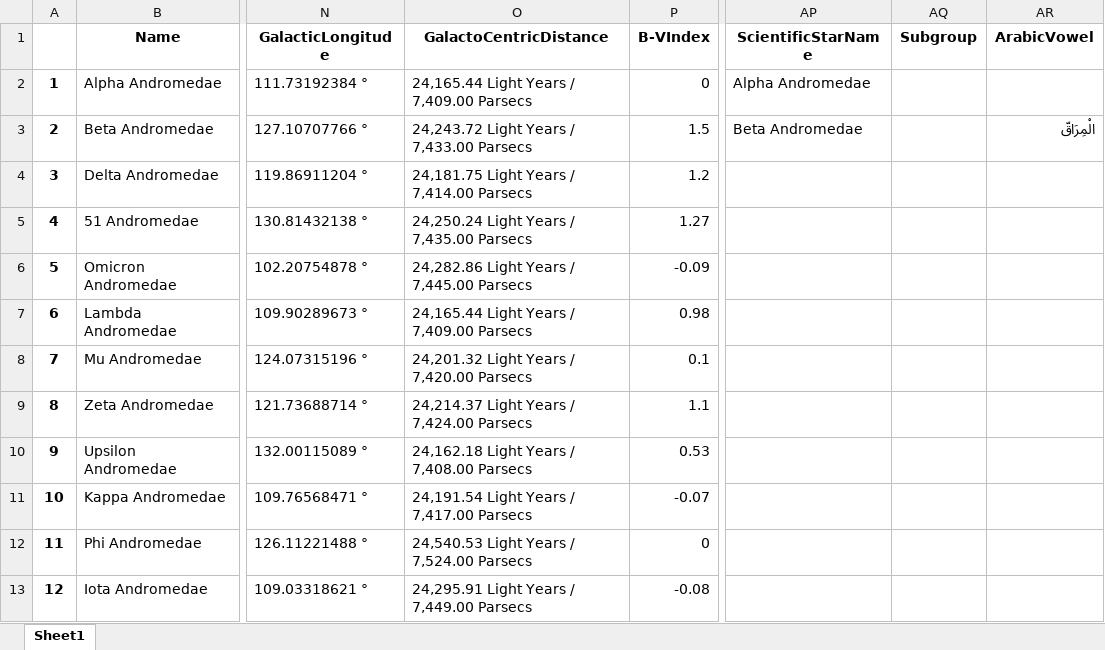
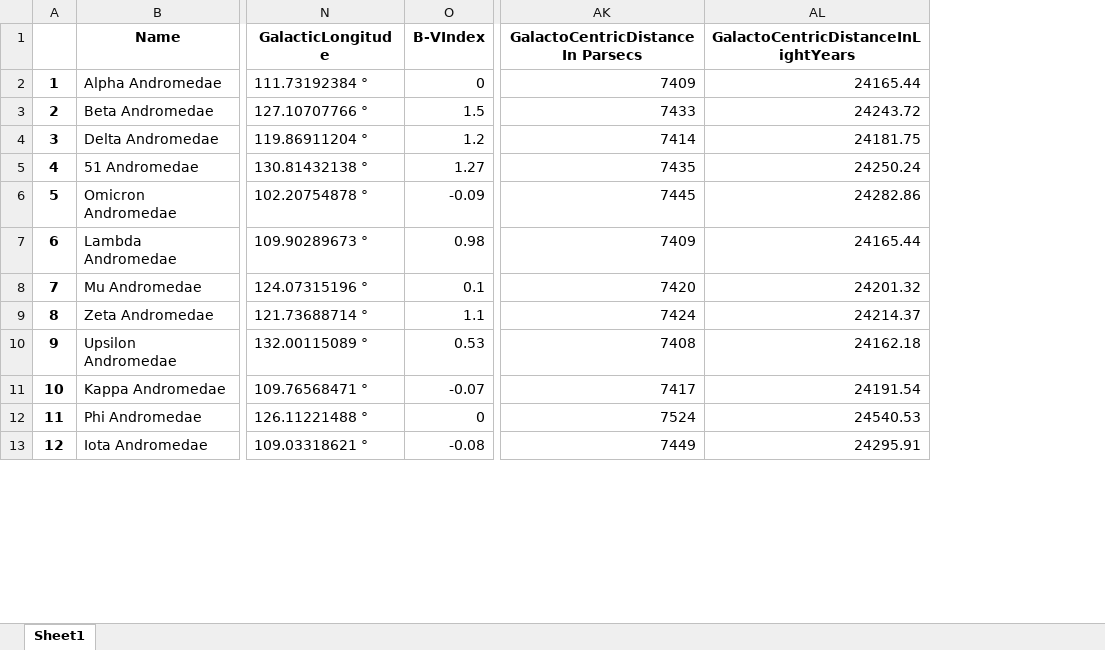
Before and after one commit to snamjoshi1/DCPP_Group_Assignment, an Excel workbook: FinalDataSet_Cleaned.xlsx, sheet Sheet1, drawn as a sheet; only a part is shown, gaps mark what is left out; values as stored, in another font and other column widths than the file's, no borders; removed rows and columns are numbered as before the commit, all else as after; the diff names each change by its address in the sheet, - before the commit and + after, or states it on an @@ line.

```diff
--- a/FinalDataSet_Cleaned.xlsx (sheet Sheet1)
+++ b/FinalDataSet_Cleaned.xlsx (sheet Sheet1)
-column O (GalactoCentricDistance), rows 2-13: 24,165.44 Light Years / 7,409.00 Parsecs | 24,243.72 Light Years / 7,433.00 Parsecs | 24,181.75 Light Years / 7,414.00 Parsecs | 24,250.24 Light Years / 7,435.00 Parsecs | 24,282.86 Light Years / 7,445.00 Parsecs | 24,165.44 Light Years / 7,409.00 Parsecs | 24,201.32 Light Years / 7,420.00 Parsecs | 24,214.37 Light Years / 7,424.00 Parsecs | 24,162.18 Light Years / 7,408.00 Parsecs | 24,191.54 Light Years / 7,417.00 Parsecs | 24,540.53 Light Years / 7,524.00 Parsecs | 24,295.91 Light Years / 7,449.00 Parsecs
+column AK (GalactoCentricDistanceIn Parsecs), rows 2-13: 7409 | 7433 | 7414 | 7435 | 7445 | 7409 | 7420 | 7424 | 7408 | 7417 | 7524 | 7449
+column AL, rows 1-13: GalactoCentricDistanceInLightYears | 24165.44 | 24243.72 | 24181.75 | 24250.24 | 24282.86 | 24165.44 | 24201.32 | 24214.37 | 24162.18 | 24191.54 | 24540.53 | 24295.91
-column AP (ScientificStarName), rows 2-3: Alpha Andromedae | Beta Andromedae
-column AQ (Subgroup), empty
-column AR (ArabicVowel), row 3: الْمِرَاقّ
```
Also changed, not shown: CleanedData.xlsx, 4 other files.
